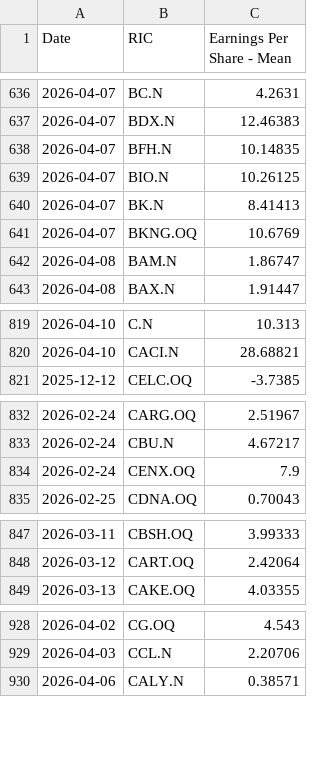
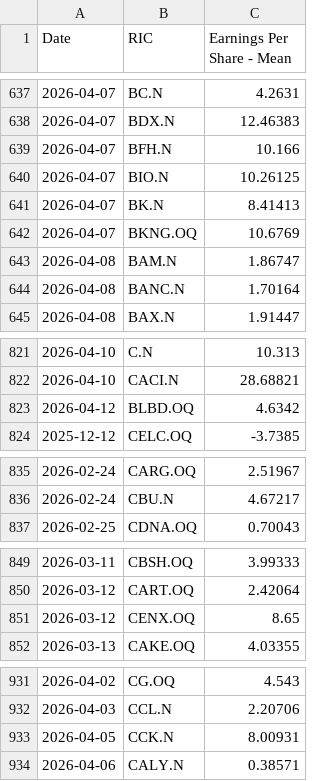
Before and after one commit to Sissiy2018/Trading-code, a CSV file: Hist_data_Russel3000/Daily_new_data/lseg_EPSestimate_data_now_to_20260324_ADVfiltered.csv, drawn as a sheet; only a part is shown, gaps mark what is left out; the diff covers the shown part only.

```diff
--- a/Hist_data_Russel3000/Daily_new_data/lseg_EPSestimate_data_now_to_20260324_ADVfiltered.csv
+++ b/Hist_data_Russel3000/Daily_new_data/lseg_EPSestimate_data_now_to_20260324_ADVfiltered.csv
@@ -637,3 +638,3 @@
 2026-04-07,BDX.N,12.46383
-2026-04-07,BFH.N,10.14835
+2026-04-07,BFH.N,10.166
 2026-04-07,BIO.N,10.26125
@@ -642,2 +643,3 @@
 2026-04-08,BAM.N,1.86747
+2026-04-08,BANC.N,1.70164
 2026-04-08,BAX.N,1.91447
@@ -820,2 +822,3 @@
 2026-04-10,CACI.N,28.68821
+2026-04-12,BLBD.OQ,4.6342
 2025-12-12,CELC.OQ,-3.7385
@@ -833,3 +836,2 @@
 2026-02-24,CBU.N,4.67217
-2026-02-24,CENX.OQ,7.9
 2026-02-25,CDNA.OQ,0.70043
@@ -848,2 +850,3 @@
 2026-03-12,CART.OQ,2.42064
+2026-03-12,CENX.OQ,8.65
 2026-03-13,CAKE.OQ,4.03355
@@ -929,2 +932,3 @@
 2026-04-03,CCL.N,2.20706
+2026-04-05,CCK.N,8.00931
 2026-04-06,CALY.N,0.38571
```
Also changed, not shown: 24 added rows, 3 removed rows and 39 edited cells elsewhere in this file, Hist_data_Stoxx600/Daily_new_data/currency_data_now_to_20260324.csv, Hist_data_Stoxx600/Daily_new_data/stoxx_EPSestimate_data_now_to_20260324.csv, 7 other files.
